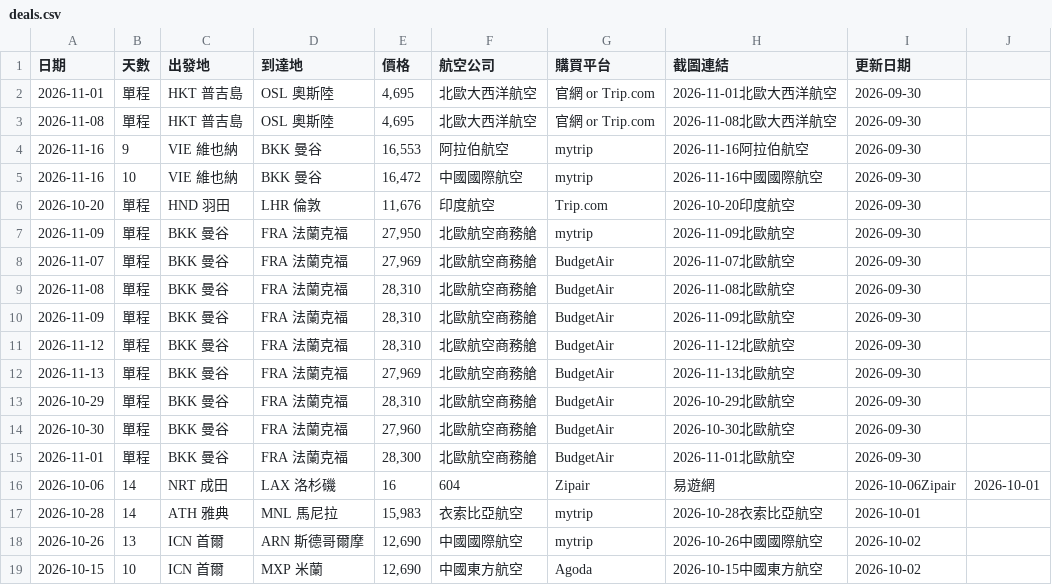
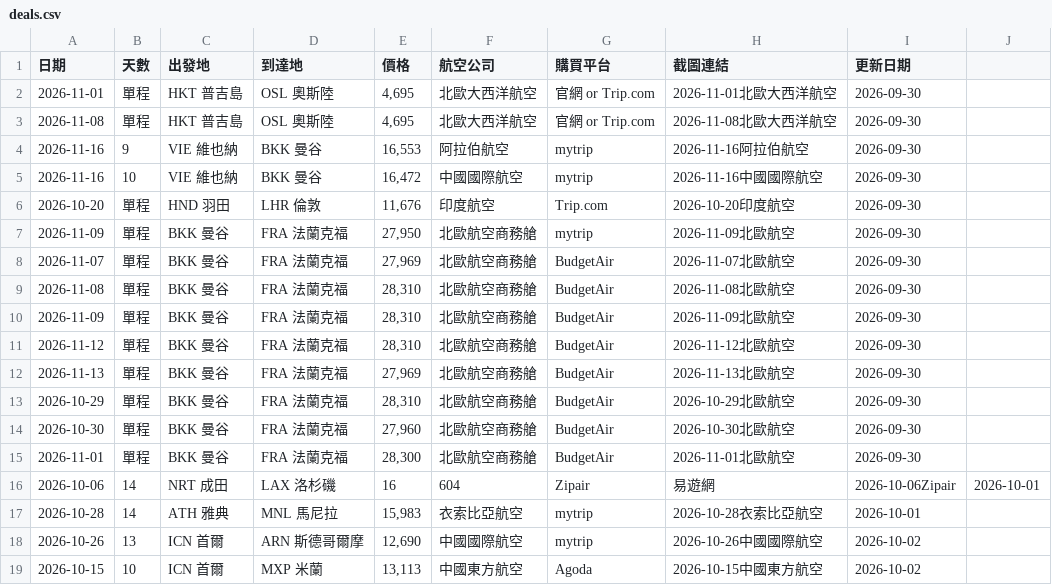
Before and after one commit to SAOJSM/FlightDealAsia, a CSV file: data/deals.csv, drawn as a sheet.

Commit message:
chore: update deals from Telegram Bot (2026-10-02 02:29:46)

```diff
--- a/data/deals.csv
+++ b/data/deals.csv
@@ -18,2 +18,2 @@
 2026-10-26,13,ICN 首爾,ARN 斯德哥爾摩,"12,690",中國國際航空,mytrip,2026-10-26中國國際航空,2026-10-02
-2026-10-15,10,ICN 首爾,MXP 米蘭,"12,690",中國東方航空,Agoda,2026-10-15中國東方航空,2026-10-02
+2026-10-15,10,ICN 首爾,MXP 米蘭,"13,113",中國東方航空,Agoda,2026-10-15中國東方航空,2026-10-02
```
Also changed, not shown: 3 other files.
